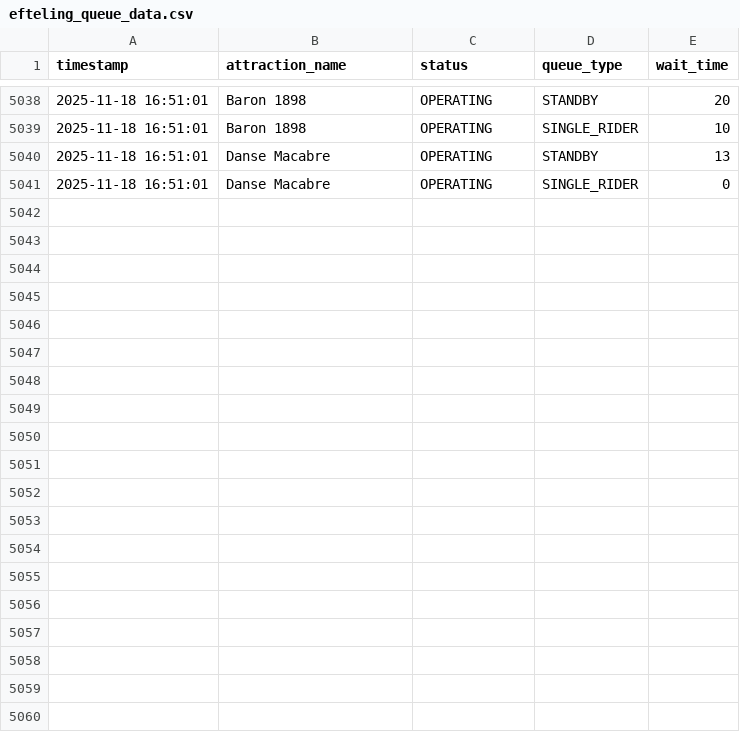
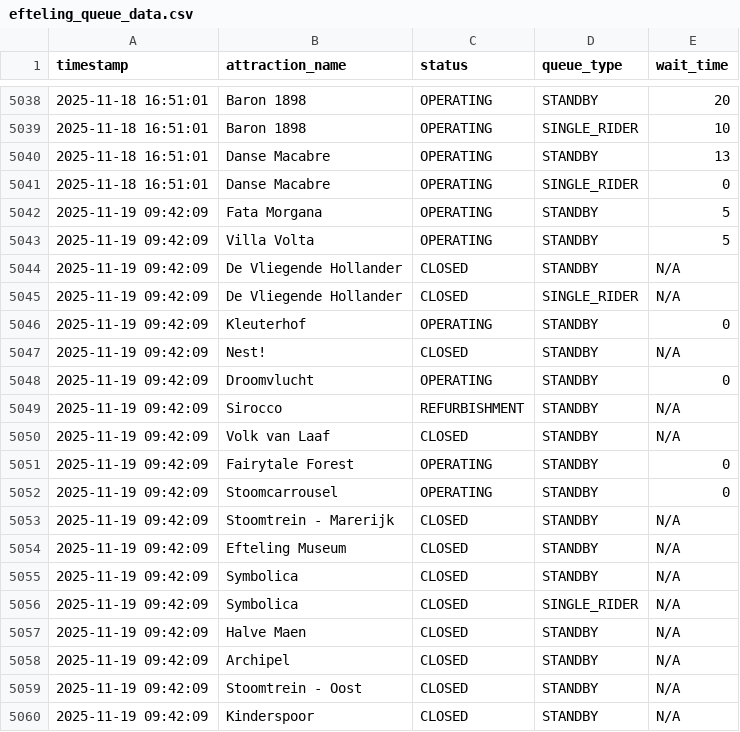
Before and after one commit to Brittvanhaaster/ODCM-Team2, a CSV file: efteling_queue_data.csv, drawn as a sheet; only a part is shown, gaps mark what is left out; the diff covers the shown part only.

```diff
--- a/efteling_queue_data.csv
+++ b/efteling_queue_data.csv
@@ -5041 +5041,20 @@ timestamp,attraction_name,status,queue_type,wait_time
 2025-11-18 16:51:01,Danse Macabre,OPERATING,SINGLE_RIDER,0
+2025-11-19 09:42:09,Fata Morgana,OPERATING,STANDBY,5
+2025-11-19 09:42:09,Villa Volta,OPERATING,STANDBY,5
+2025-11-19 09:42:09,De Vliegende Hollander,CLOSED,STANDBY,N/A
+2025-11-19 09:42:09,De Vliegende Hollander,CLOSED,SINGLE_RIDER,N/A
+2025-11-19 09:42:09,Kleuterhof,OPERATING,STANDBY,0
+2025-11-19 09:42:09,Nest!,CLOSED,STANDBY,N/A
+2025-11-19 09:42:09,Droomvlucht,OPERATING,STANDBY,0
+2025-11-19 09:42:09,Sirocco,REFURBISHMENT,STANDBY,N/A
+2025-11-19 09:42:09,Volk van Laaf,CLOSED,STANDBY,N/A
+2025-11-19 09:42:09,Fairytale Forest,OPERATING,STANDBY,0
+2025-11-19 09:42:09,Stoomcarrousel,OPERATING,STANDBY,0
+2025-11-19 09:42:09,Stoomtrein - Marerijk,CLOSED,STANDBY,N/A
+2025-11-19 09:42:09,Efteling Museum,CLOSED,STANDBY,N/A
+2025-11-19 09:42:09,Symbolica,CLOSED,STANDBY,N/A
+2025-11-19 09:42:09,Symbolica,CLOSED,SINGLE_RIDER,N/A
+2025-11-19 09:42:09,Halve Maen,CLOSED,STANDBY,N/A
+2025-11-19 09:42:09,Archipel,CLOSED,STANDBY,N/A
+2025-11-19 09:42:09,Stoomtrein - Oost,CLOSED,STANDBY,N/A
+2025-11-19 09:42:09,Kinderspoor,CLOSED,STANDBY,N/A
```
Also changed, not shown: 21 added rows elsewhere in this file.
